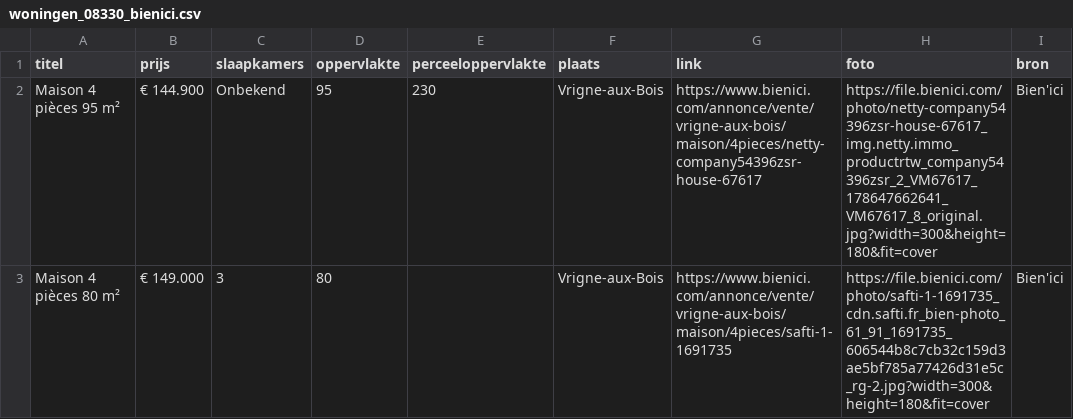
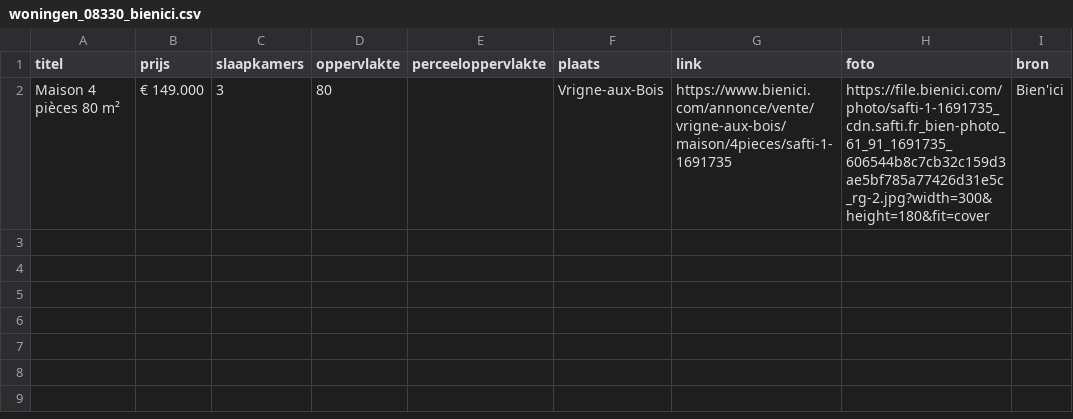
Before and after one commit to janvijverberg918/Huizenzoeker-Frankrijk, a CSV file: woningen_08330_bienici.csv, drawn as a sheet.

```diff
--- a/woningen_08330_bienici.csv
+++ b/woningen_08330_bienici.csv
@@ -1,3 +1,2 @@
 titel,prijs,slaapkamers,oppervlakte,perceeloppervlakte,plaats,link,foto,bron
-Maison 4 pièces 95 m²,€ 144.900,Onbekend,95,230,Vrigne-aux-Bois,https://www.bienici.com/annonce/vente/vrigne-aux-bois/maison/4pieces/netty-company54396zsr-house-67617,https://file.bienici.com/photo/netty-company54396zsr-house-67617_img.netty.immo_productrtw_company54396zsr_2_VM67617_178647662641_VM67617_8_original.jpg?width=300&height=180&fit=cover,Bien'ici
 Maison 4 pièces 80 m²,€ 149.000,3,80,,Vrigne-aux-Bois,https://www.bienici.com/annonce/vente/vrigne-aux-bois/maison/4pieces/safti-1-1691735,https://file.bienici.com/photo/safti-1-1691735_cdn.safti.fr_bien-photo_61_91_1691735_606544b8c7cb32c159d3ae5bf785a77426d31e5c_rg-2.jpg?width=300&height=180&fit=cover,Bien'ici
```
Also changed, not shown: woningen_02260_bienici.csv, woningen_02830_bienici.csv, 10 other files.
